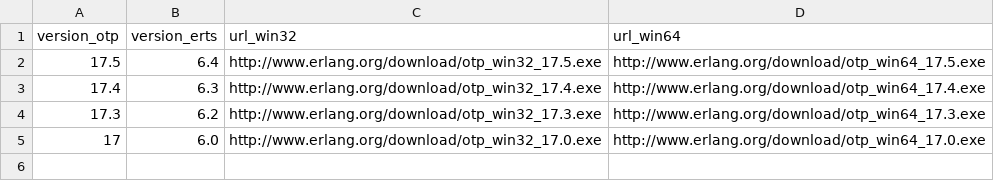
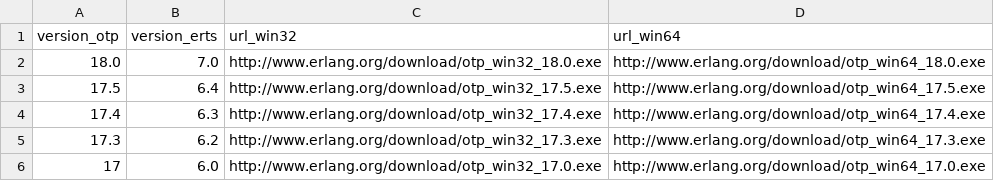
Before and after one commit to elixir-lang/elixir-lang.github.com, a CSV file: erlang.csv, drawn as a sheet; the diff names each change by its address in the sheet, - before the commit and + after, or states it on an @@ line.

Commit message:
Support Elixir v1.0.5 and Erlang v18.0

```diff
--- a/erlang.csv
+++ b/erlang.csv
+row 2: 18.0 | 7.0 | http://www.erlang.org/download/otp_win32_18.0.exe | http://www.erlang.org/download/otp_win64_18.0.exe
```
Also changed, not shown: elixir.csv.
